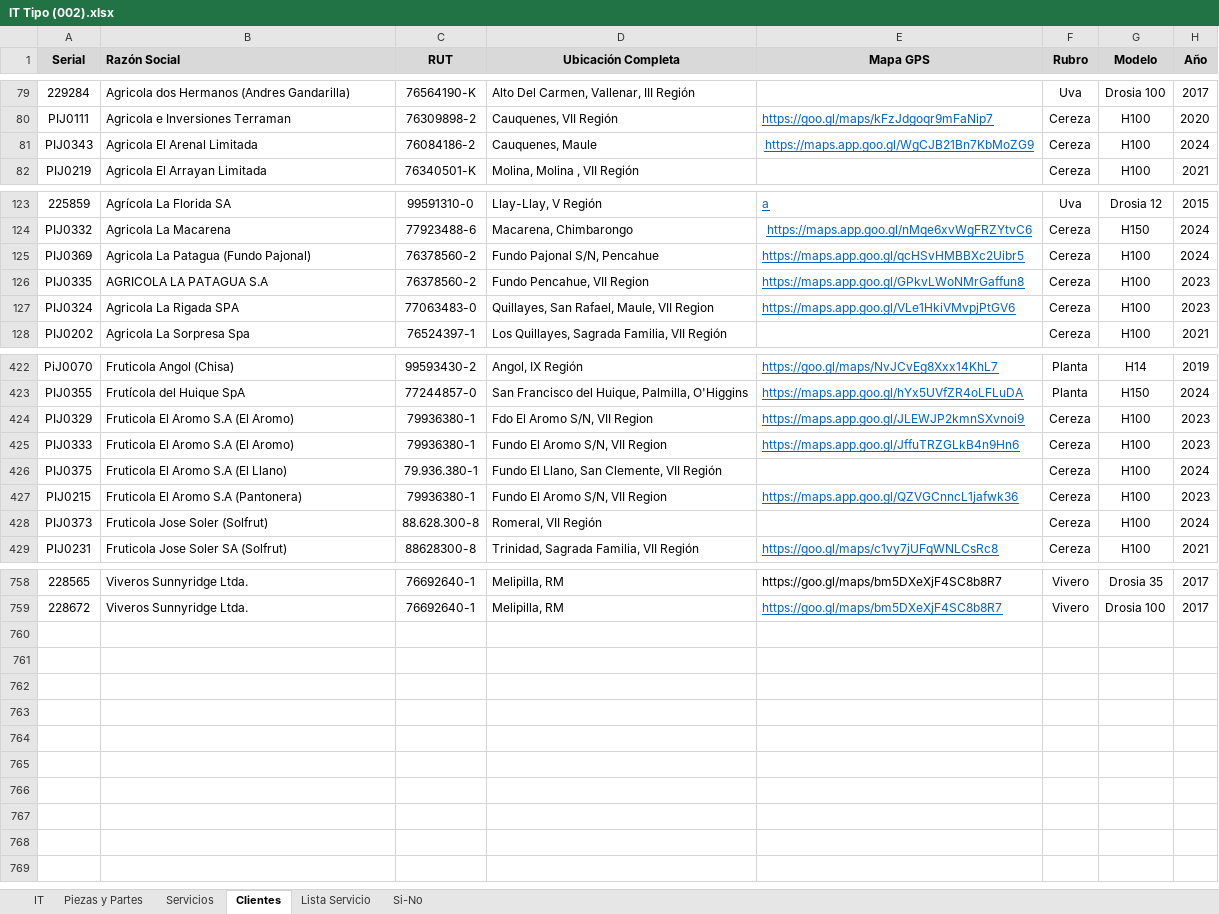
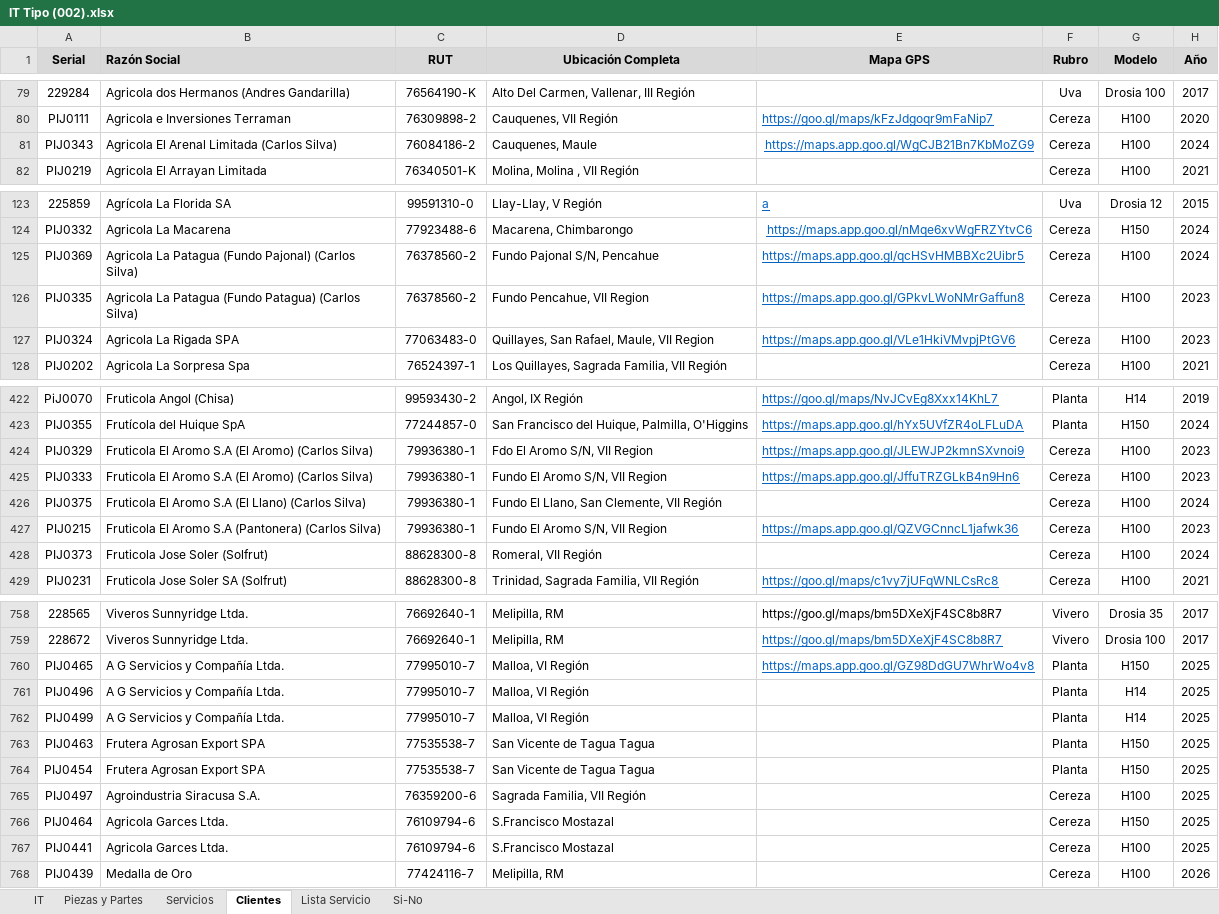
Before and after one commit to PIJ2025/Generador_IT, an Excel workbook: IT Tipo (002).xlsx, sheet Clientes, drawn as a sheet; only a part is shown, gaps mark what is left out; values as stored, in another font and other column widths than the file's, no borders; the diff covers the shown part only; the diff names each change by its address in the sheet, - before the commit and + after, or states it on an @@ line.

```diff
--- a/IT Tipo (002).xlsx (sheet Clientes)
+++ b/IT Tipo (002).xlsx (sheet Clientes)
-B81 (Razón Social): Agricola El Arenal Limitada
+B81 (Razón Social): Agricola El Arenal Limitada (Carlos Silva)
-B125 (Razón Social): Agricola La Patagua (Fundo Pajonal)
+B125 (Razón Social): Agricola La Patagua (Fundo Pajonal) (Carlos Silva)
-B126 (Razón Social): AGRICOLA LA PATAGUA S.A
+B126 (Razón Social): Agricola La Patagua (Fundo Patagua) (Carlos Silva)
-B424:B425 (Razón Social): Fruticola El Aromo S.A (El Aromo)
+B424:B425 (Razón Social): Fruticola El Aromo S.A (El Aromo) (Carlos Silva)
-B426 (Razón Social): Fruticola El Aromo S.A (El Llano)
+B426 (Razón Social): Fruticola El Aromo S.A (El Llano) (Carlos Silva)
-C426 (RUT): 79.936.380-1
+C426 (RUT): 79936380-1
-B427 (Razón Social): Fruticola El Aromo S.A (Pantonera)
+B427 (Razón Social): Fruticola El Aromo S.A (Pantonera) (Carlos Silva)
-C428 (RUT): 88.628.300-8
+C428 (RUT): 88628300-8
+row 760: PIJ0465 | A G Servicios y Compañía Ltda. | 77995010-7 | Malloa, VI Región | https://maps.app.goo.gl/GZ98DdGU7WhrWo4v8 | Planta | H150 | 2025
+row 761: PIJ0496 | A G Servicios y Compañía Ltda. | 77995010-7 | Malloa, VI Región |  | Planta | H14 | 2025
+row 762: PIJ0499 | A G Servicios y Compañía Ltda. | 77995010-7 | Malloa, VI Región |  | Planta | H14 | 2025
+row 763: PIJ0463 | Frutera Agrosan Export SPA | 77535538-7 | San Vicente de Tagua Tagua |  | Planta | H150 | 2025
+row 764: PIJ0454 | Frutera Agrosan Export SPA | 77535538-7 | San Vicente de Tagua Tagua |  | Planta | H150 | 2025
+row 765: PIJ0497 | Agroindustria Siracusa S.A. | 76359200-6 | Sagrada Familia, VII Región |  | Cereza | H100 | 2025
+row 766: PIJ0464 | Agricola Garces Ltda. | 76109794-6 | S.Francisco Mostazal |  | Cereza | H150 | 2025
+row 767: PIJ0441 | Agricola Garces Ltda. | 76109794-6 | S.Francisco Mostazal |  | Cereza | H100 | 2025
+row 768: PIJ0439 | Medalla de Oro | 77424116-7 | Melipilla, RM |  | Cereza | H100 | 2026
```
Also changed, not shown: 4 edited cells elsewhere in this sheet, sheet Piezas y Partes, sheet Lista Servicio, sheet Servicios.
